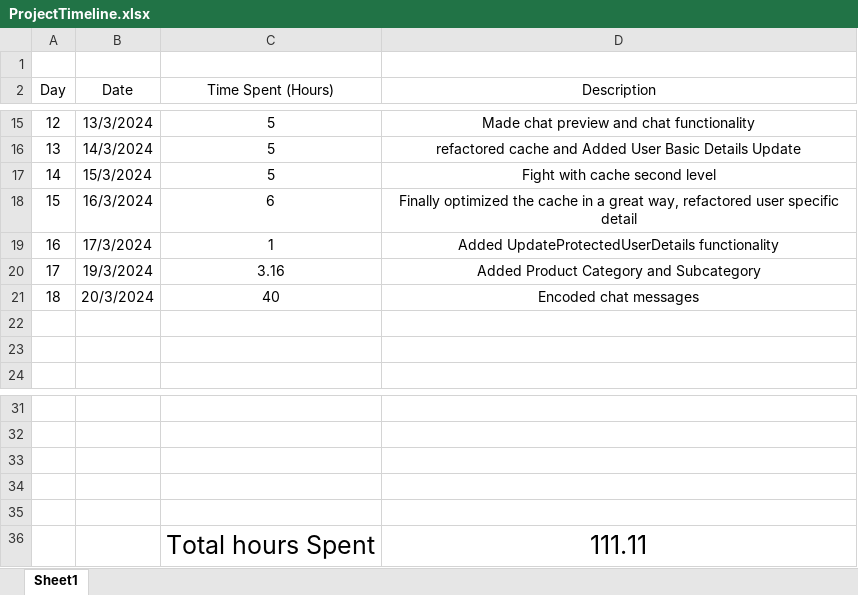
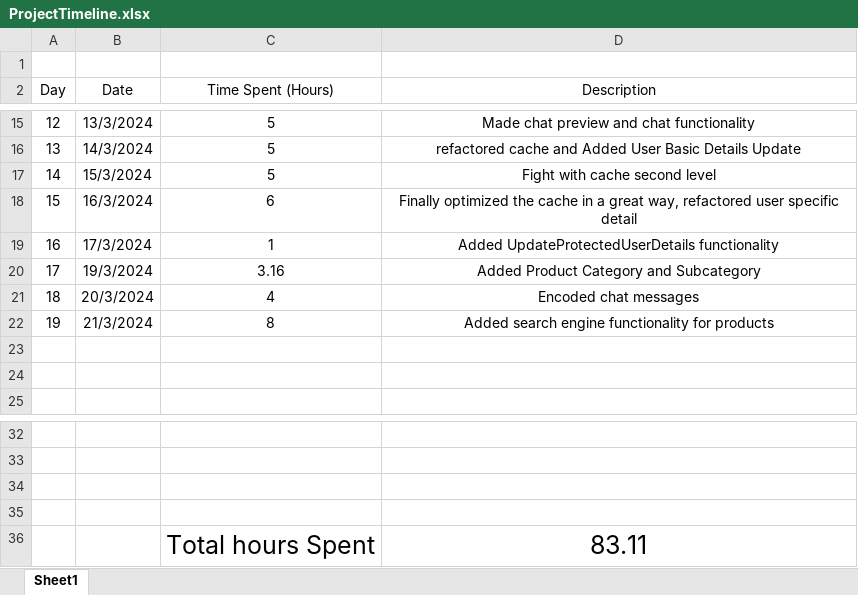
Before and after one commit to AlexandruOlteanu/SwapIt, an Excel workbook: files/documentation/ProjectTimeline.xlsx, sheet Sheet1, drawn as a sheet; only a part is shown, gaps mark what is left out; values as stored, in another font and other column widths than the file's, no borders; removed rows and columns are numbered as before the commit, all else as after; the diff names each change by its address in the sheet, - before the commit and + after, or states it on an @@ line.

Commit message:
made search engine functionality better

```diff
--- a/files/documentation/ProjectTimeline.xlsx (sheet Sheet1)
+++ b/files/documentation/ProjectTimeline.xlsx (sheet Sheet1)
-C21 (Time Spent (Hours)): 40
+C21 (Time Spent (Hours)): 4
+row 22: 19 | 21/3/2024 | 8 | Added search engine functionality for products
-row 36: (empty)
+row 36:  |  | Total hours Spent | 83.11
-row 36:  |  | Total hours Spent | 111.11
```
Also changed, not shown: 18 other files.
